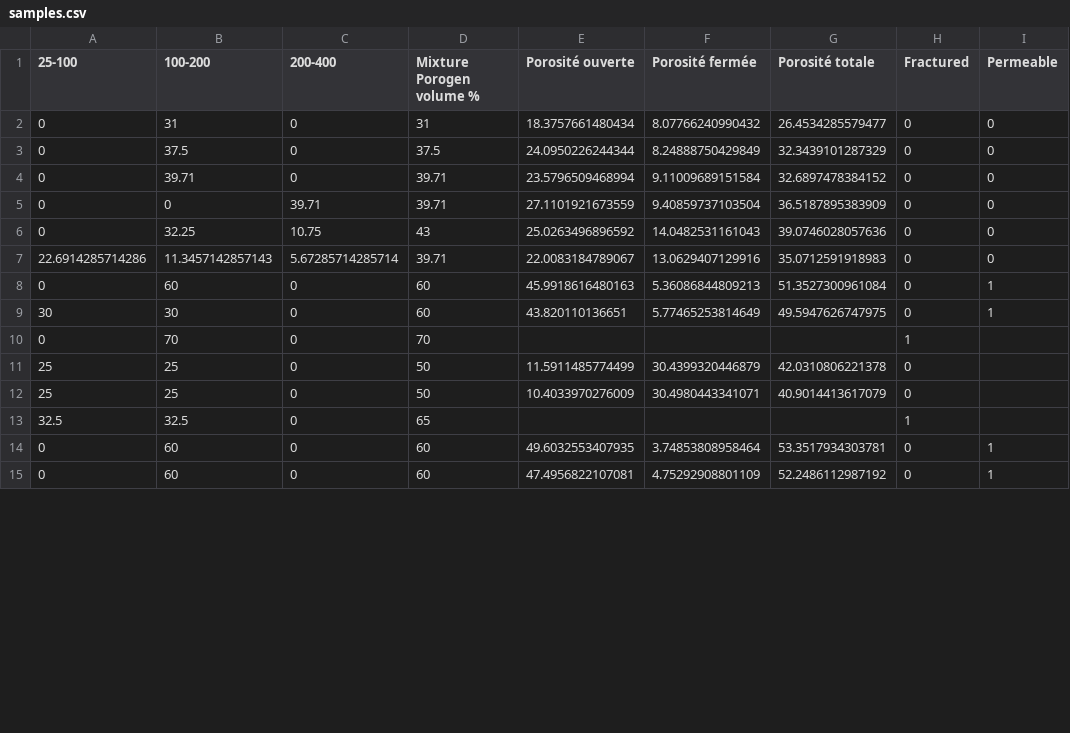
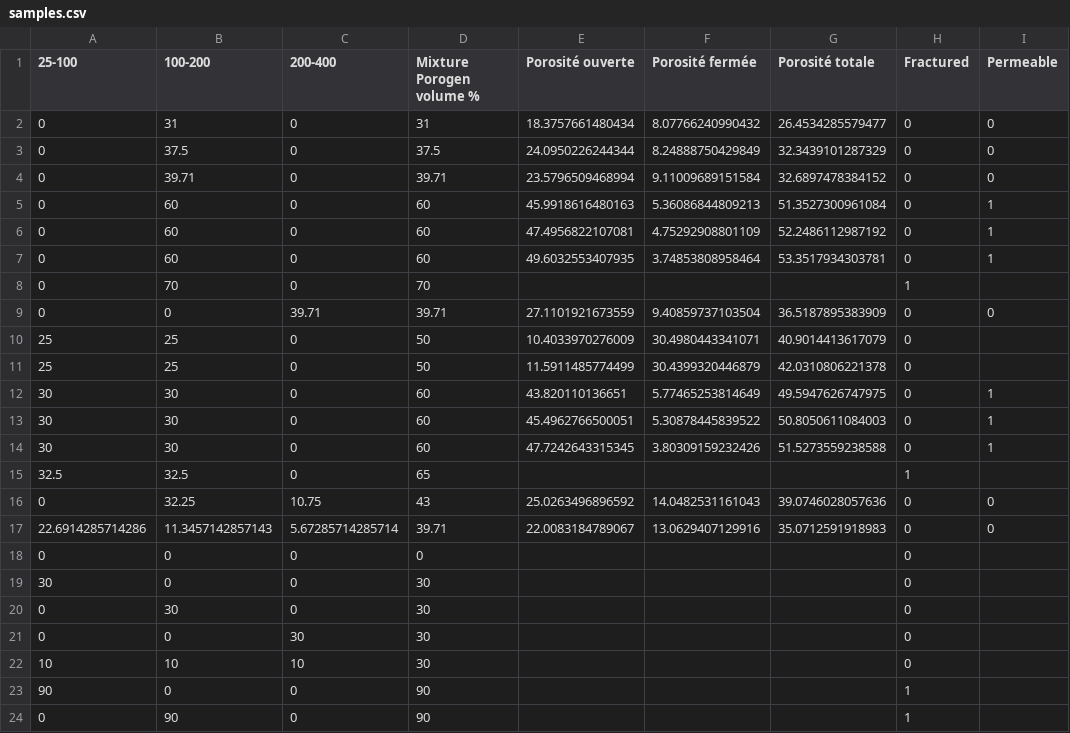
Before and after one commit to liamLatour/ProjetRecherche, a CSV file: samples.csv, drawn as a sheet; only a part is shown; the diff covers the shown part only.

```diff
--- a/samples.csv
+++ b/samples.csv
@@ -4,12 +4,21 @@
 0,39.71,0,39.71,23.5796509468994,9.11009689151584,32.6897478384152,0,0
+0,60,0,60,45.9918616480163,5.36086844809213,51.3527300961084,0,1
+0,60,0,60,47.4956822107081,4.75292908801109,52.2486112987192,0,1
+0,60,0,60,49.6032553407935,3.74853808958464,53.3517934303781,0,1
+0,70,0,70,,,,1,
 0,0,39.71,39.71,27.1101921673559,9.40859737103504,36.5187895383909,0,0
+25,25,0,50,10.4033970276009,30.4980443341071,40.9014413617079,0,
+25,25,0,50,11.5911485774499,30.4399320446879,42.0310806221378,0,
+30,30,0,60,43.820110136651,5.77465253814649,49.5947626747975,0,1
+30,30,0,60,45.4962766500051,5.30878445839522,50.8050611084003,0,1
+30,30,0,60,47.7242643315345,3.80309159232426,51.5273559238588,0,1
+32.5,32.5,0,65,,,,1,
 0,32.25,10.75,43,25.0263496896592,14.0482531161043,39.0746028057636,0,0
 22.6914285714286,11.3457142857143,5.67285714285714,39.71,22.0083184789067,13.0629407129916,35.0712591918983,0,0
-0,60,0,60,45.9918616480163,5.36086844809213,51.3527300961084,0,1
-30,30,0,60,43.820110136651,5.77465253814649,49.5947626747975,0,1
-0,70,0,70,,,,1,
-25,25,0,50,11.5911485774499,30.4399320446879,42.0310806221378,0,
-25,25,0,50,10.4033970276009,30.4980443341071,40.9014413617079,0,
-32.5,32.5,0,65,,,,1,
-0,60,0,60,49.6032553407935,3.74853808958464,53.3517934303781,0,1
-0,60,0,60,47.4956822107081,4.75292908801109,52.2486112987192,0,1
+0,0,0,0,,,,0,
+30,0,0,30,,,,0,
+0,30,0,30,,,,0,
+0,0,30,30,,,,0,
+10,10,10,30,,,,0,
+90,0,0,90,,,,1,
+0,90,0,90,,,,1,
```
Also changed, not shown: 8 added rows elsewhere in this file, 8 other files.
